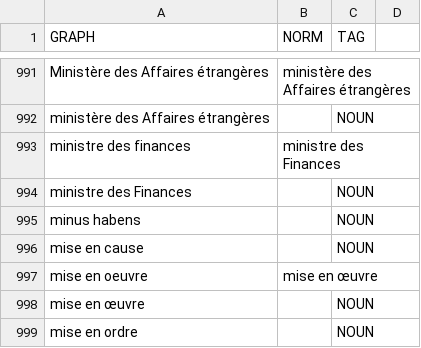
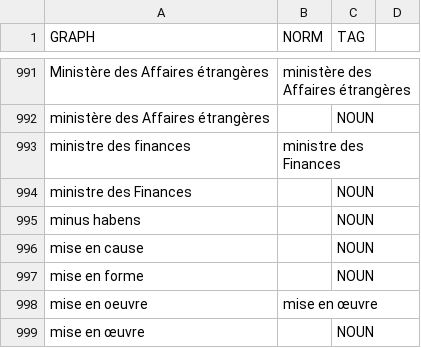
Before and after one commit to oeuvres/alix, a CSV file: fr/src/resources/com/github/oeuvres/alix/fr/mwe-words.csv, drawn as a sheet; only a part is shown, gaps mark what is left out; the shorter side is filled out with more unchanged rows.

```diff
--- a/fr/src/resources/com/github/oeuvres/alix/fr/mwe-words.csv
+++ b/fr/src/resources/com/github/oeuvres/alix/fr/mwe-words.csv
@@ -996,2 +996,3 @@ minus habens,,NOUN
 mise en cause,,NOUN
+mise en forme,,NOUN
 mise en oeuvre,mise en œuvre,
```
Also changed, not shown: fr/src/resources/com/github/oeuvres/alix/fr/norm-misc.csv, 6 other files.
